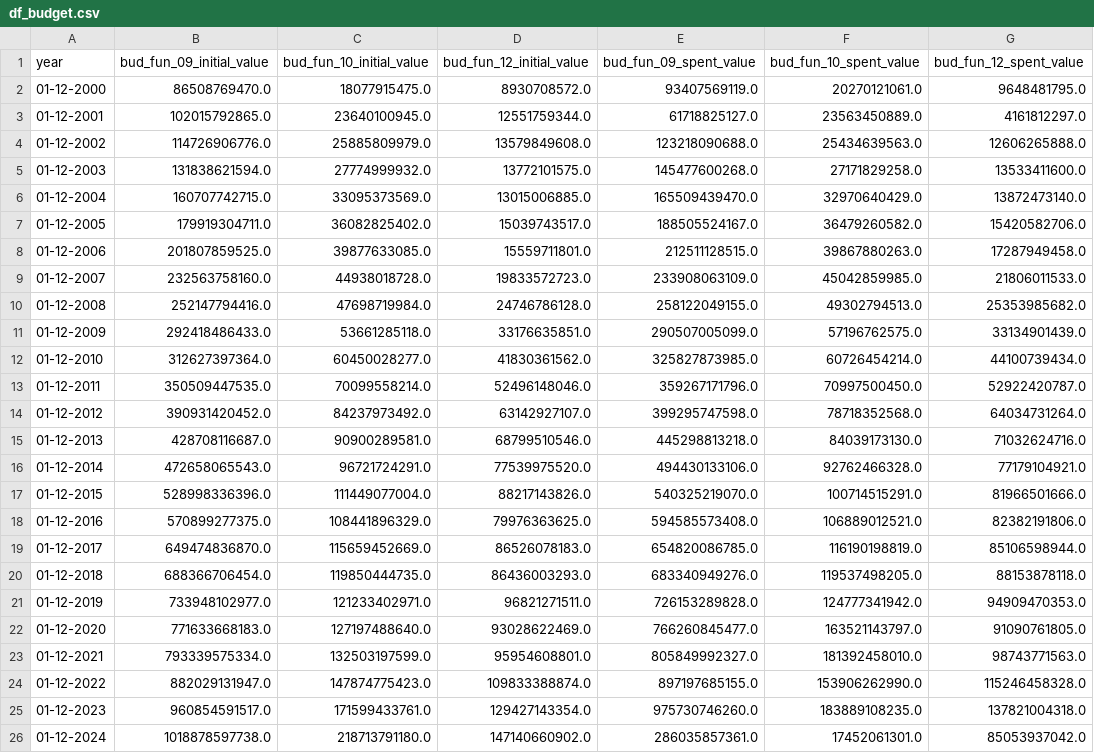
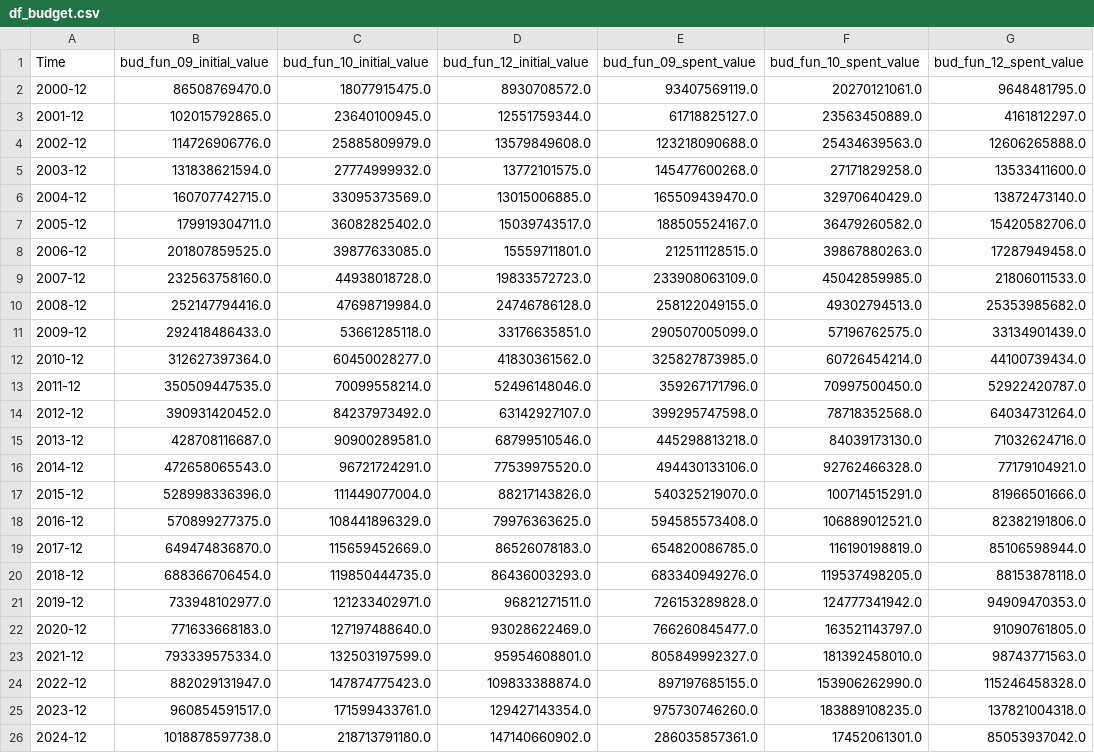
Before and after one commit to augustofonseca25/primary-balance-forecast, a CSV file: data/df_budget.csv, drawn as a sheet; only a part is shown; the diff names each change by its address in the sheet, - before the commit and + after, or states it on an @@ line.

```diff
--- a/data/df_budget.csv
+++ b/data/df_budget.csv
-A1: year
+A1: Time
-A2 (Time): 01-12-2000
+A2 (Time): 2000-12
-A3 (Time): 01-12-2001
+A3 (Time): 2001-12
-A4 (Time): 01-12-2002
+A4 (Time): 2002-12
-A5 (Time): 01-12-2003
+A5 (Time): 2003-12
-A6 (Time): 01-12-2004
+A6 (Time): 2004-12
-A7 (Time): 01-12-2005
+A7 (Time): 2005-12
-A8 (Time): 01-12-2006
+A8 (Time): 2006-12
-A9 (Time): 01-12-2007
+A9 (Time): 2007-12
-A10 (Time): 01-12-2008
+A10 (Time): 2008-12
-A11 (Time): 01-12-2009
+A11 (Time): 2009-12
-A12 (Time): 01-12-2010
+A12 (Time): 2010-12
-A13 (Time): 01-12-2011
+A13 (Time): 2011-12
-A14 (Time): 01-12-2012
+A14 (Time): 2012-12
-A15 (Time): 01-12-2013
+A15 (Time): 2013-12
-A16 (Time): 01-12-2014
+A16 (Time): 2014-12
-A17 (Time): 01-12-2015
+A17 (Time): 2015-12
-A18 (Time): 01-12-2016
+A18 (Time): 2016-12
-A19 (Time): 01-12-2017
+A19 (Time): 2017-12
-A20 (Time): 01-12-2018
+A20 (Time): 2018-12
-A21 (Time): 01-12-2019
+A21 (Time): 2019-12
-A22 (Time): 01-12-2020
+A22 (Time): 2020-12
-A23 (Time): 01-12-2021
+A23 (Time): 2021-12
-A24 (Time): 01-12-2022
+A24 (Time): 2022-12
-A25 (Time): 01-12-2023
+A25 (Time): 2023-12
-A26 (Time): 01-12-2024
+A26 (Time): 2024-12
```
Also changed, not shown: data/df_commodities.csv, data/df_gdp_rate.csv, 27 other files.
